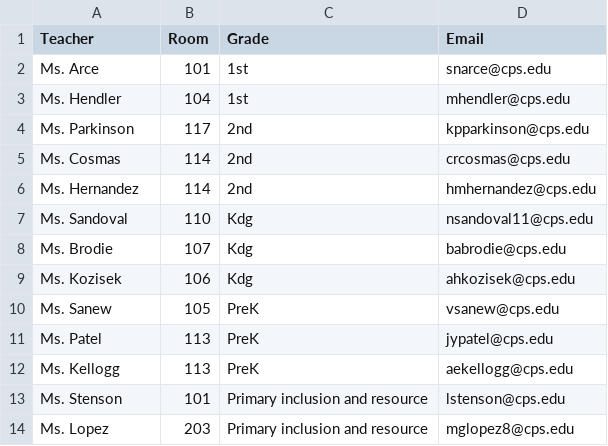
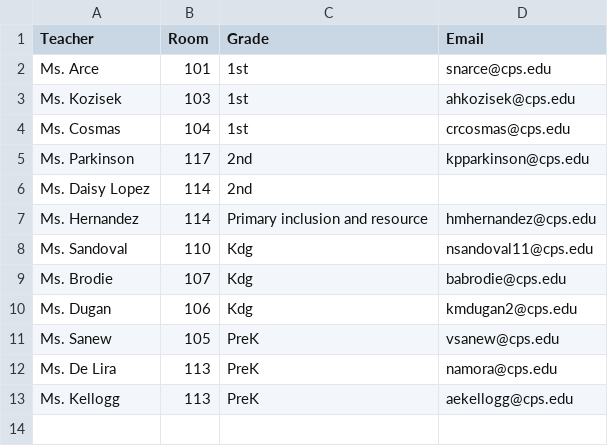
Before and after one commit to brentano-elementary/brentano-website, a CSV file: documents/brentano-staff-lower.csv, drawn as a sheet; removed rows and columns are numbered as before the commit, all else as after; the diff names each change by its address in the sheet, - before the commit and + after, or states it on an @@ line.

Commit message:
updated staff listing

```diff
--- a/documents/brentano-staff-lower.csv
+++ b/documents/brentano-staff-lower.csv
+row 3: Ms. Kozisek | 103 | 1st | ahkozisek@cps.edu
-A4 (Teacher): Ms. Hendler
+A4 (Teacher): Ms. Cosmas
-D4 (Email): mhendler@cps.edu
+D4 (Email): crcosmas@cps.edu
-A6 (Teacher): Ms. Cosmas
+A6 (Teacher): Ms. Daisy Lopez
-D6 (Email): crcosmas@cps.edu
+D6 (Email): (empty)
-C7 (Grade): 2nd
+C7 (Grade): Primary inclusion and resource
-A10 (Teacher): Ms. Kozisek
+A10 (Teacher): Ms. Dugan
-D10 (Email): ahkozisek@cps.edu
+D10 (Email): kmdugan2@cps.edu
-A12 (Teacher): Ms. Patel
+A12 (Teacher): Ms. De Lira
-D12 (Email): jypatel@cps.edu
+D12 (Email): namora@cps.edu
-row 13: Ms. Stenson | 101 | Primary inclusion and resource | lstenson@cps.edu
-row 14: Ms. Lopez | 203 | Primary inclusion and resource | mglopez8@cps.edu
```
Also changed, not shown: documents/brentano-staff-support.csv, documents/brentano-staff-upper.csv, 1 other file.
